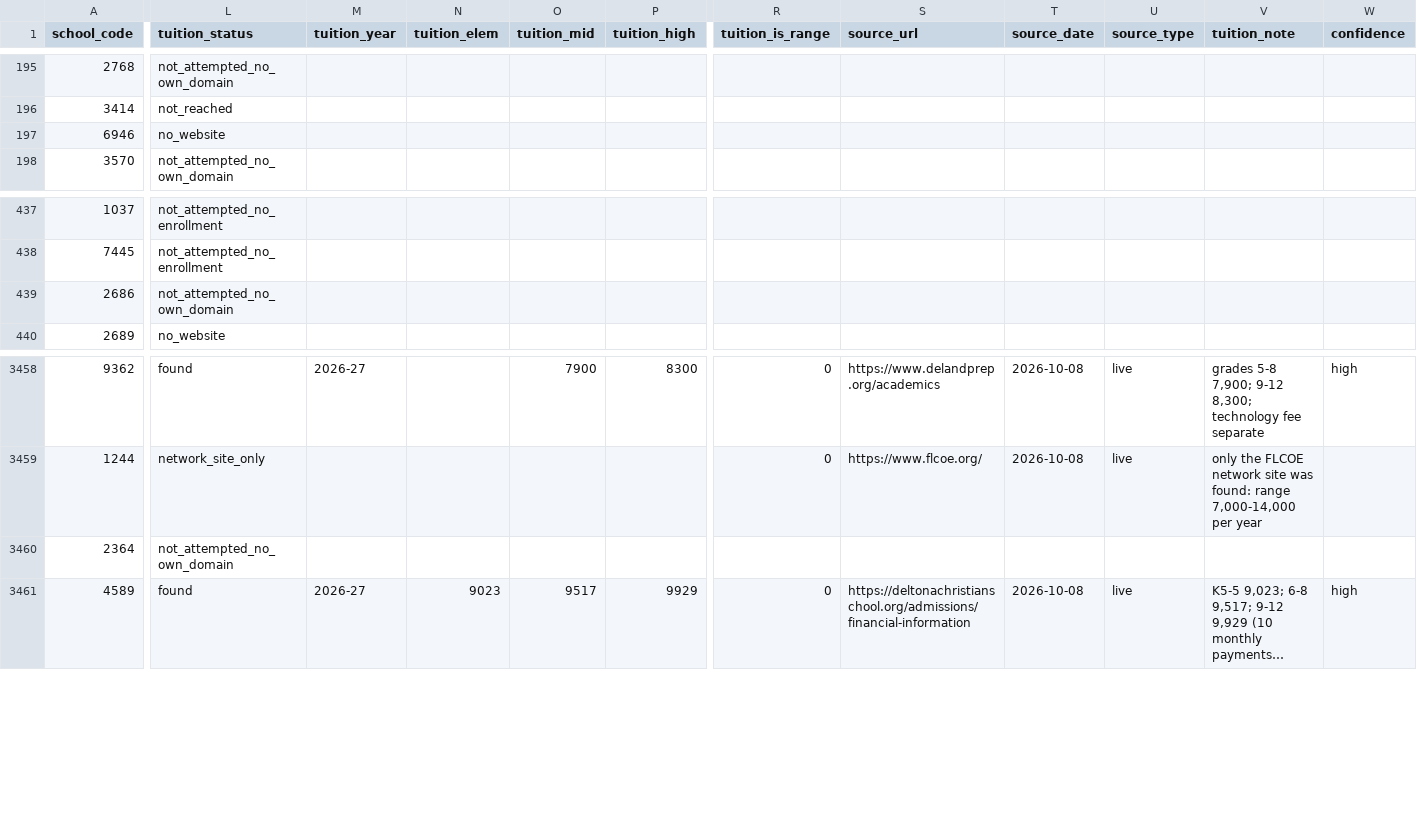
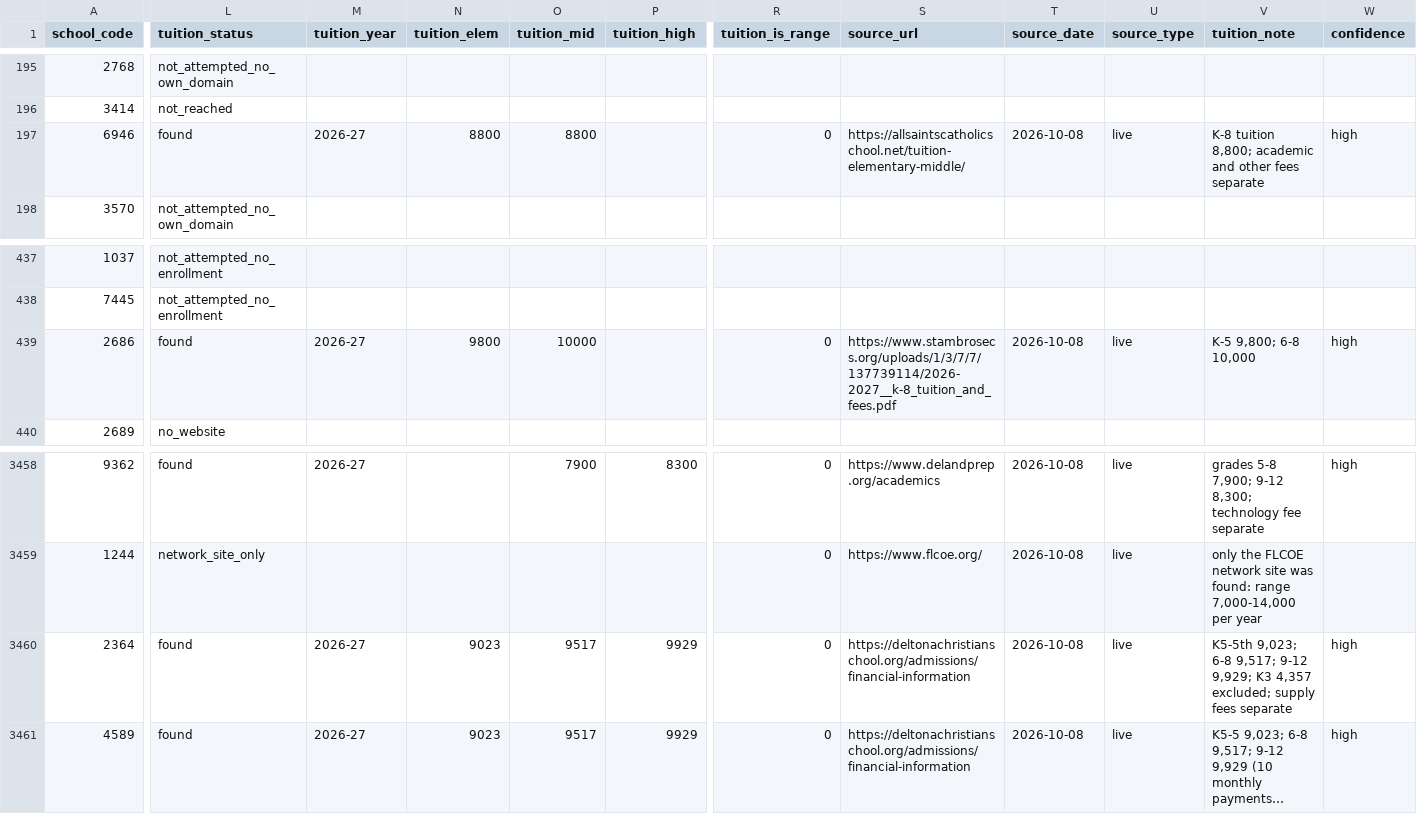
Before and after one commit to Miinsooo/minsoo-cho.github.io, a CSV file: research/fl-voucher/data/processed/fl_directory_tuition_2026.csv, drawn as a sheet; only a part is shown, gaps mark what is left out; long unchanged cells end in …; the diff covers the shown part only; the diff names each change by its address in the sheet, - before the commit and + after, or states it on an @@ line.

```diff
--- a/research/fl-voucher/data/processed/fl_directory_tuition_2026.csv
+++ b/research/fl-voucher/data/processed/fl_directory_tuition_2026.csv
-L197 (tuition_status): no_website
+L197 (tuition_status): found
-M197 (tuition_year): (empty)
+M197 (tuition_year): 2026-27
-N197 (tuition_elem): (empty)
+N197 (tuition_elem): 8800
-O197 (tuition_mid): (empty)
+O197 (tuition_mid): 8800
-R197 (tuition_is_range): (empty)
+R197 (tuition_is_range): 0
-S197 (source_url): (empty)
+S197 (source_url): https://allsaintscatholicschool.net/tuition-elementary-middle/
-T197 (source_date): (empty)
+T197 (source_date): 2026-10-08
-U197 (source_type): (empty)
+U197 (source_type): live
-V197 (tuition_note): (empty)
+V197 (tuition_note): K-8 tuition 8,800; academic and other fees separate
-W197 (confidence): (empty)
+W197 (confidence): high
-L439 (tuition_status): not_attempted_no_own_domain
+L439 (tuition_status): found
-M439 (tuition_year): (empty)
+M439 (tuition_year): 2026-27
-N439 (tuition_elem): (empty)
+N439 (tuition_elem): 9800
-O439 (tuition_mid): (empty)
+O439 (tuition_mid): 10000
-R439 (tuition_is_range): (empty)
+R439 (tuition_is_range): 0
-S439 (source_url): (empty)
+S439 (source_url): https://www.stambrosecs.org/uploads/1/3/7/7/137739114/2026-2027__k-8_tuition_and_fees.pdf
-T439 (source_date): (empty)
+T439 (source_date): 2026-10-08
-U439 (source_type): (empty)
+U439 (source_type): live
-V439 (tuition_note): (empty)
+V439 (tuition_note): K-5 9,800; 6-8 10,000
-W439 (confidence): (empty)
+W439 (confidence): high
-L3460 (tuition_status): not_attempted_no_own_domain
+L3460 (tuition_status): found
-M3460 (tuition_year): (empty)
+M3460 (tuition_year): 2026-27
-N3460 (tuition_elem): (empty)
+N3460 (tuition_elem): 9023
-O3460 (tuition_mid): (empty)
+O3460 (tuition_mid): 9517
-P3460 (tuition_high): (empty)
+P3460 (tuition_high): 9929
-R3460 (tuition_is_range): (empty)
+R3460 (tuition_is_range): 0
-S3460 (source_url): (empty)
+S3460 (source_url): https://deltonachristianschool.org/admissions/financial-information
-T3460 (source_date): (empty)
+T3460 (source_date): 2026-10-08
-U3460 (source_type): (empty)
+U3460 (source_type): live
-V3460 (tuition_note): (empty)
+V3460 (tuition_note): K5-5th 9,023; 6-8 9,517; 9-12 9,929; K3 4,357 excluded; supply fees separate
-W3460 (confidence): (empty)
+W3460 (confidence): high
```
Also changed, not shown: 78 edited cells elsewhere in this file, research/fl-voucher/data/processed/fl_tuition_2026.csv, 6 other files.
